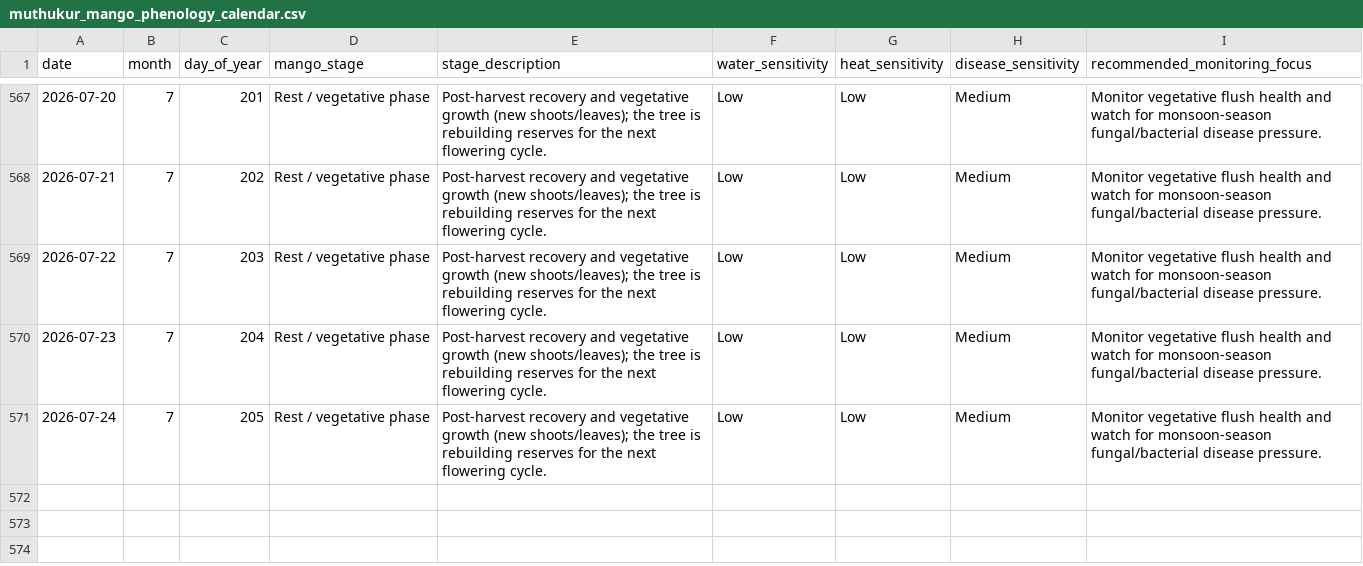
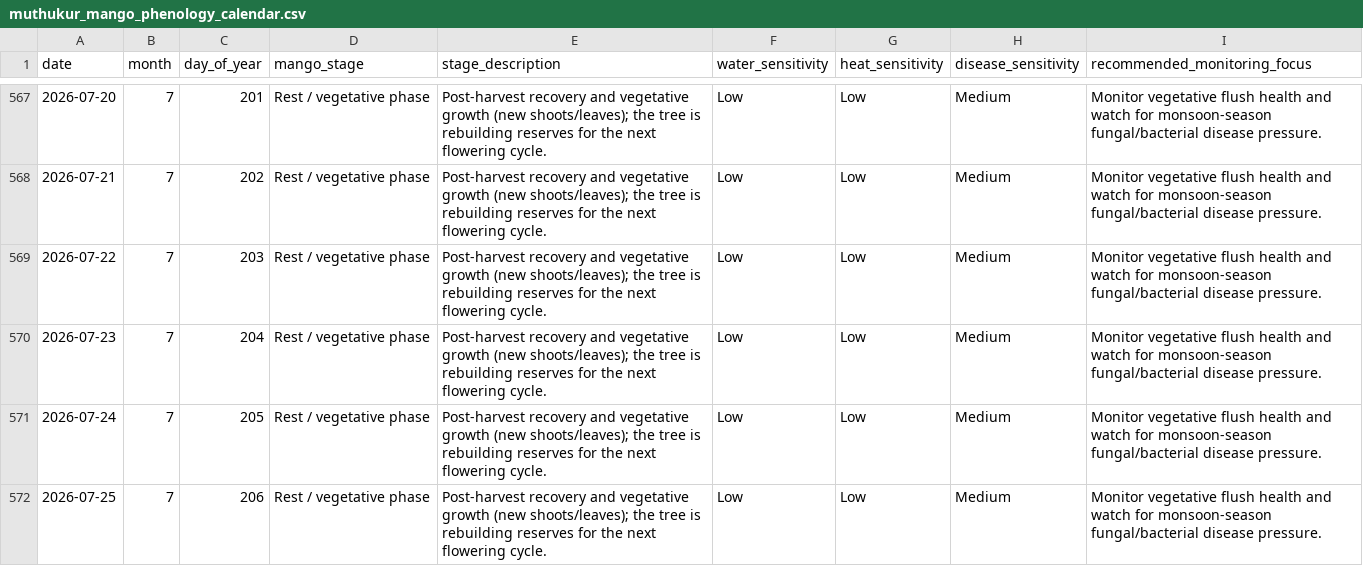
Before and after one commit to vanaprashanth/mango-digital-twin, a CSV file: data/processed/muthukur_mango_phenology_calendar.csv, drawn as a sheet; only a part is shown, gaps mark what is left out; the diff names each change by its address in the sheet, - before the commit and + after, or states it on an @@ line.

```diff
--- a/data/processed/muthukur_mango_phenology_calendar.csv
+++ b/data/processed/muthukur_mango_phenology_calendar.csv
+row 572: 2026-07-25 | 7 | 206 | Rest / vegetative phase | Post-harvest recovery and vegetative growth (new shoots/leaves); the tree is rebuilding reserves for the next flowering cycle. | Low | Low | Medium | Monitor vegetative flush health and watch for monsoon-season fungal/bacterial disease pressure.
```
Also changed, not shown: data/processed/muthukur_combined_feature_table.csv, data/processed/muthukur_fao56_model_comparison.csv, 13 other files.
